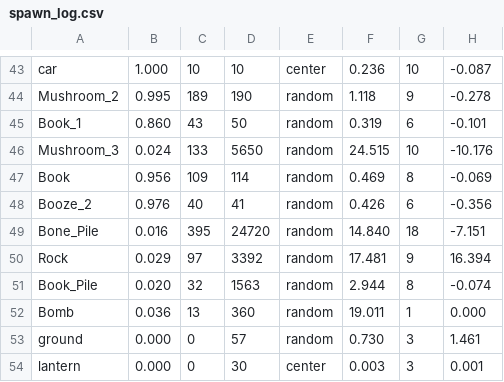
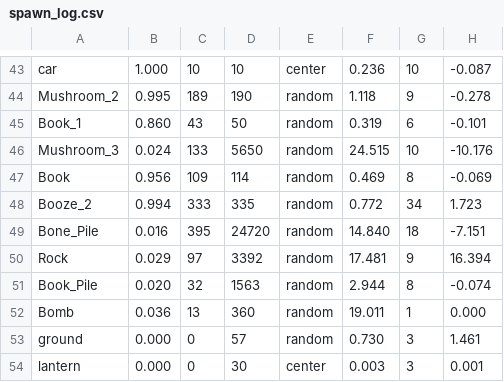
Before and after one commit to cabbabbage/VIBBLE_2D_GAME_ENGINE, a CSV file: MAPS/FORREST/spawn_log.csv, drawn as a sheet; only a part is shown, gaps mark what is left out; the diff covers the shown part only.

```diff
--- a/MAPS/FORREST/spawn_log.csv
+++ b/MAPS/FORREST/spawn_log.csv
@@ -47,3 +47,3 @@ Mushroom_3,0.024,133,5650,random,24.515,10,-10.176
 Book,0.956,109,114,random,0.469,8,-0.069
-Booze_2,0.976,40,41,random,0.426,6,-0.356
+Booze_2,0.994,333,335,random,0.772,34,1.723
 Bone_Pile,0.016,395,24720,random,14.840,18,-7.151
```
Also changed, not shown: 8 added rows, 3 removed rows and 13 edited cells elsewhere in this file, 13 other files.
